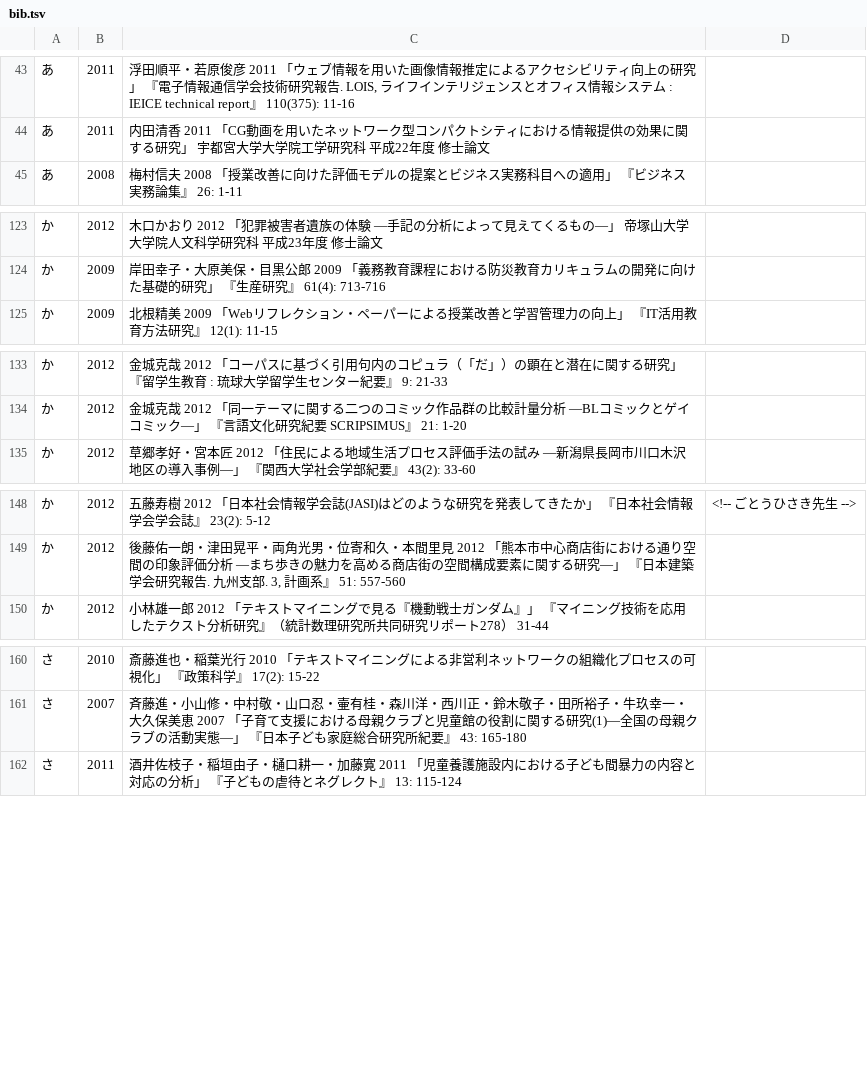
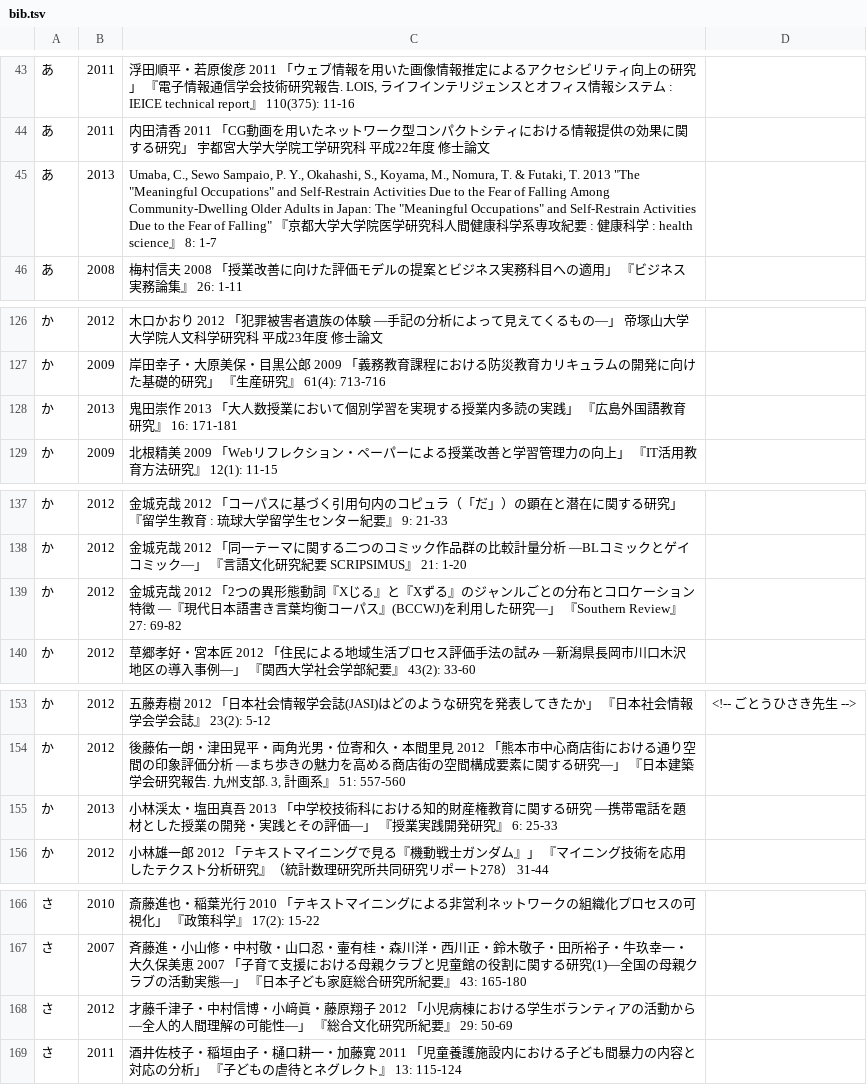
Before and after one commit to ko-ichi-h/khcoder, a TSV file: core/memo/bib.tsv, drawn as a sheet; only a part is shown, gaps mark what is left out; the diff covers the shown part only; the diff names each change by its address in the sheet, - before the commit and + after, or states it on an @@ line.

```diff
--- a/core/memo/bib.tsv
+++ b/core/memo/bib.tsv
+row 45: あ | 2013 | Umaba, C., Sewo Sampaio, P. Y., Okahashi, S., Koyama, M., Nomura, T. & Futaki, T. 2013 "The "Meaningful Occupations" and Self-Restrain Activities Due to the Fear of Falling Among Community-Dwelling Older Adults in Japan: The "Meaningful Occupations" and Self-Restrain Activities Due to the Fear of Falling" 『京都大学大学院医学研究科人間健康科学系専攻紀要 : 健康科学 : health science』 8: 1-7
+row 128: か | 2013 | 鬼田崇作 2013 「大人数授業において個別学習を実現する授業内多読の実践」 『広島外国語教育研究』 16: 171-181
+row 139: か | 2012 | 金城克哉 2012 「2つの異形態動詞『Xじる』と『Xずる』のジャンルごとの分布とコロケーション特徴 ―『現代日本語書き言葉均衡コーパス』(BCCWJ)を利用した研究―」 『Southern Review』 27: 69-82
+row 155: か | 2013 | 小林渓太・塩田真吾 2013 「中学校技術科における知的財産権教育に関する研究 ―携帯電話を題材とした授業の開発・実践とその評価―」 『授業実践開発研究』 6: 25-33
+row 168: さ | 2012 | 才藤千津子・中村信博・小﨑眞・藤原翔子 2012 「小児病棟における学生ボランティアの活動から ―全人的人間理解の可能性―」 『総合文化研究所紀要』 29: 50-69
```
Also changed, not shown: 8 added rows, 1 removed row and 1 edited cell elsewhere in this file, 2 other files.
